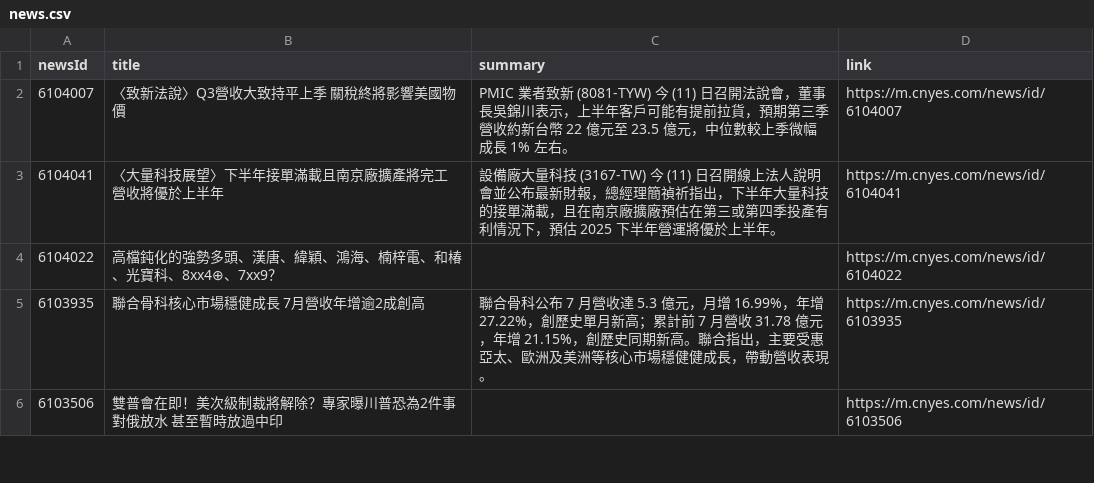
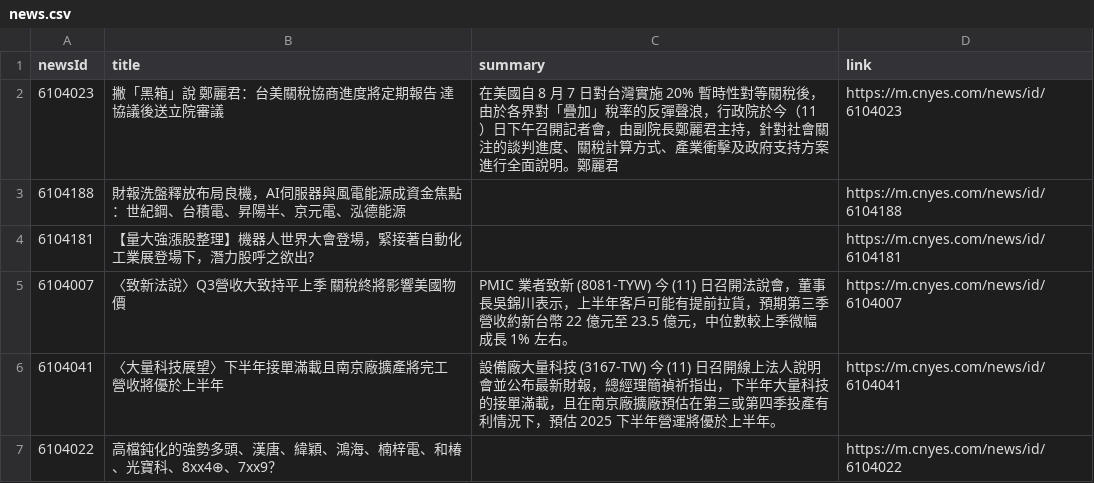
Before and after one commit to MaxDong168/test_github_actions, a CSV file: news.csv, drawn as a sheet; only a part is shown; the shorter side is filled out with more unchanged rows.

Commit message:
更新鉅亨網新聞

```diff
--- a/news.csv
+++ b/news.csv
@@ -1,2 +1,5 @@
 newsId,title,summary,link
+6104023,撇「黑箱」說 鄭麗君：台美關稅協商進度將定期報告 達協議後送立院審議,在美國自 8 月 7 日對台灣實施 20% 暫時性對等關稅後，由於各界對「疊加」稅率的反彈聲浪，行政院於今（11）日下午召開記者會，由副院長鄭麗君主持，針對社會關注的談判進度、關稅計算方式、產業衝擊及政府支持方案進行全面說明。鄭麗君,https://m.cnyes.com/news/id/6104023
+6104188,財報洗盤釋放布局良機，AI伺服器與風電能源成資金焦點：世紀鋼、台積電、昇陽半、京元電、泓德能源,,https://m.cnyes.com/news/id/6104188
+6104181,【量大強漲股整理】機器人世界大會登場，緊接著自動化工業展登場下，潛力股呼之欲出?,,https://m.cnyes.com/news/id/6104181
 6104007,〈致新法說〉Q3營收大致持平上季 關稅終將影響美國物價,PMIC 業者致新 (8081-TYW) 今 (11) 日召開法說會，董事長吳錦川表示，上半年客戶可能有提前拉貨，預期第三季營收約新台幣 22 億元至 23.5 億元，中位數較上季微幅成長 1% 左右。,https://m.cnyes.com/news/id/6104007
```
